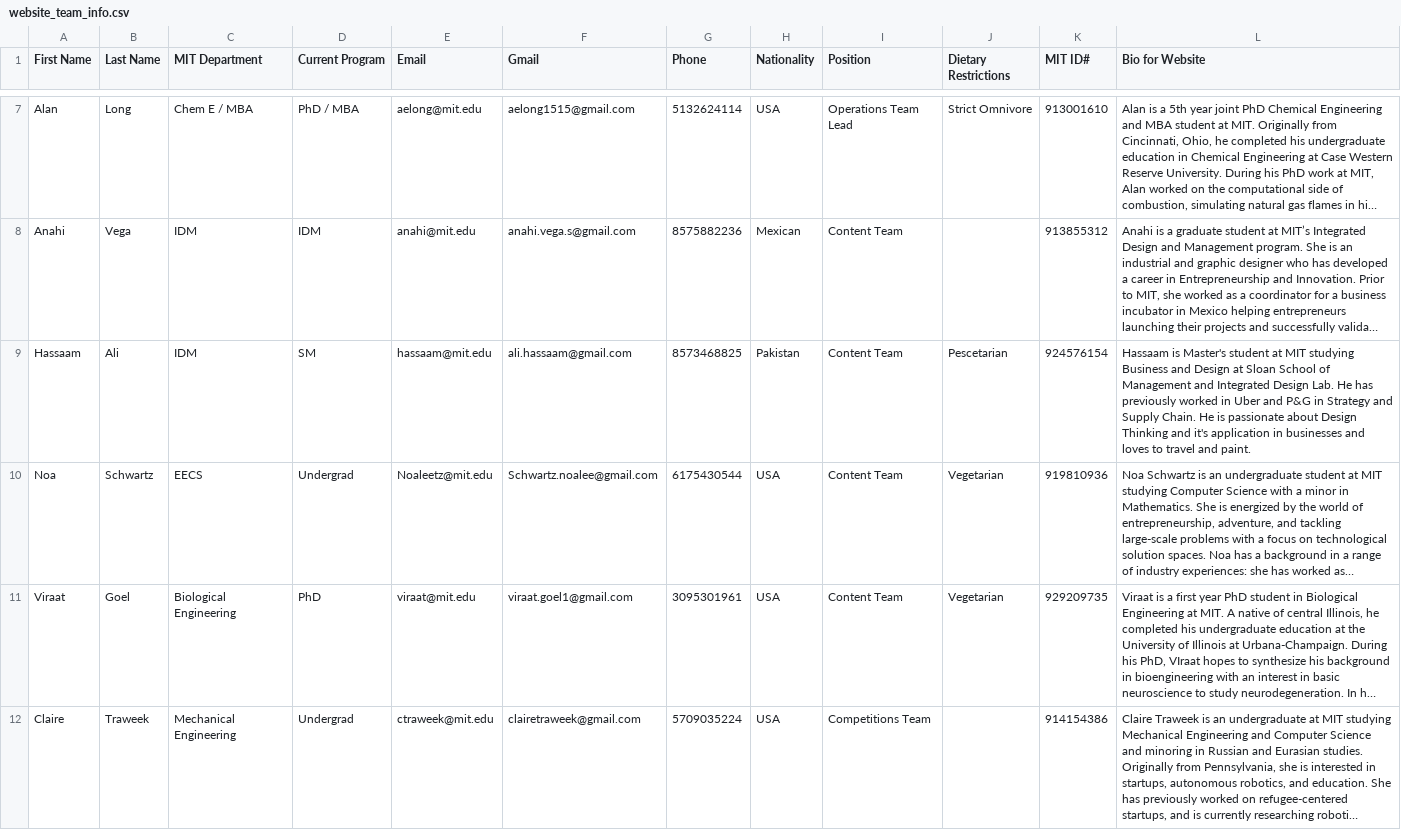
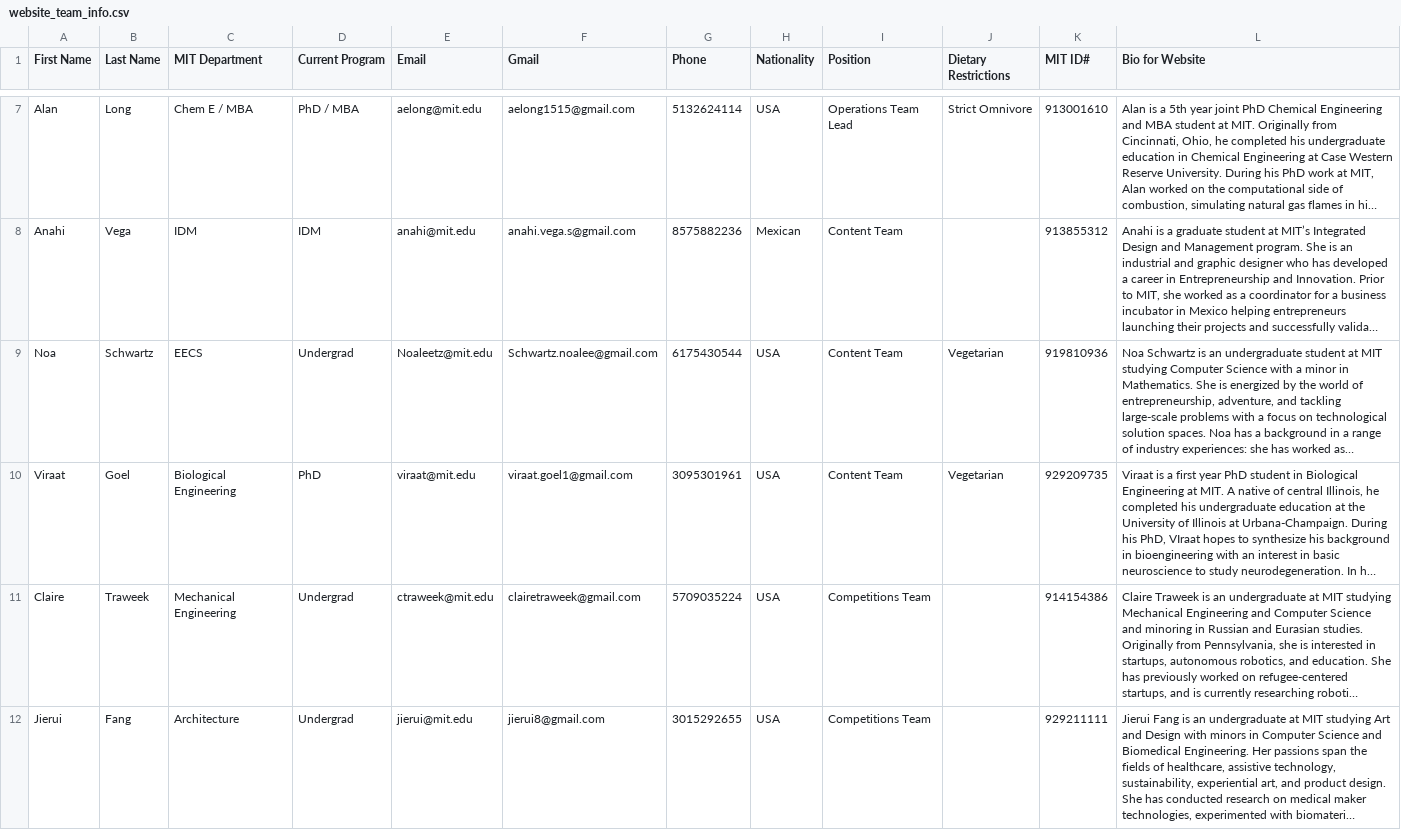
Before and after one commit to mitgsw/gsw-2020, a CSV file: assets/data/website_team_info.csv, drawn as a sheet; only a part is shown, gaps mark what is left out; the shorter side is filled out with more unchanged rows; long unchanged cells end in …; the diff covers the shown part only; the diff names each change by its address in the sheet, - before the commit and + after, or states it on an @@ line.

```diff
--- a/assets/data/website_team_info.csv
+++ b/assets/data/website_team_info.csv
-row 9: Hassaam | Ali | IDM | SM | hassaam@mit.edu | ali.hassaam@gmail.com | 8573468825 | Pakistan | Content Team | Pescetarian | 924576154 | Hassaam is Master's student at MIT studying Business and Design at Sloan School of Management and Integrated Design Lab. He has previously worked in Uber and P&G in Strategy and Supply Chain. He is passionate about Design Thinking and it's application in businesses and loves to travel and paint.
```
Also changed, not shown: 1 edited cell elsewhere in this file, 3 other files.
